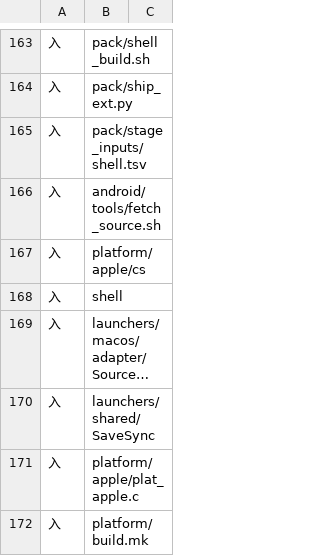
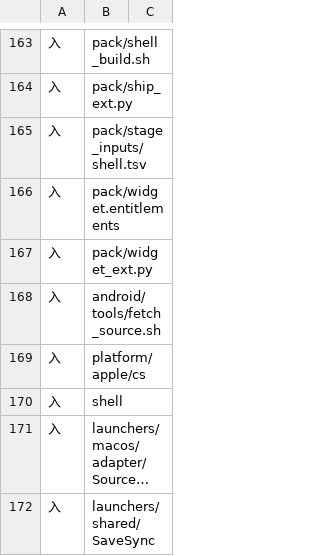
Before and after one commit to 1614912120/S2Arm, a TSV file: pack/stage_inputs/shell.tsv, drawn as a sheet; only a part is shown, gaps mark what is left out; the shorter side is filled out with more unchanged rows; long unchanged cells end in …; the diff names each change by its address in the sheet, - before the commit and + after, or states it on an @@ line.

```diff
--- a/pack/stage_inputs/shell.tsv
+++ b/pack/stage_inputs/shell.tsv
+row 166: 入 | pack/widget.entitlements
+row 167: 入 | pack/widget_ext.py
```
Also changed, not shown: 36 other files.
